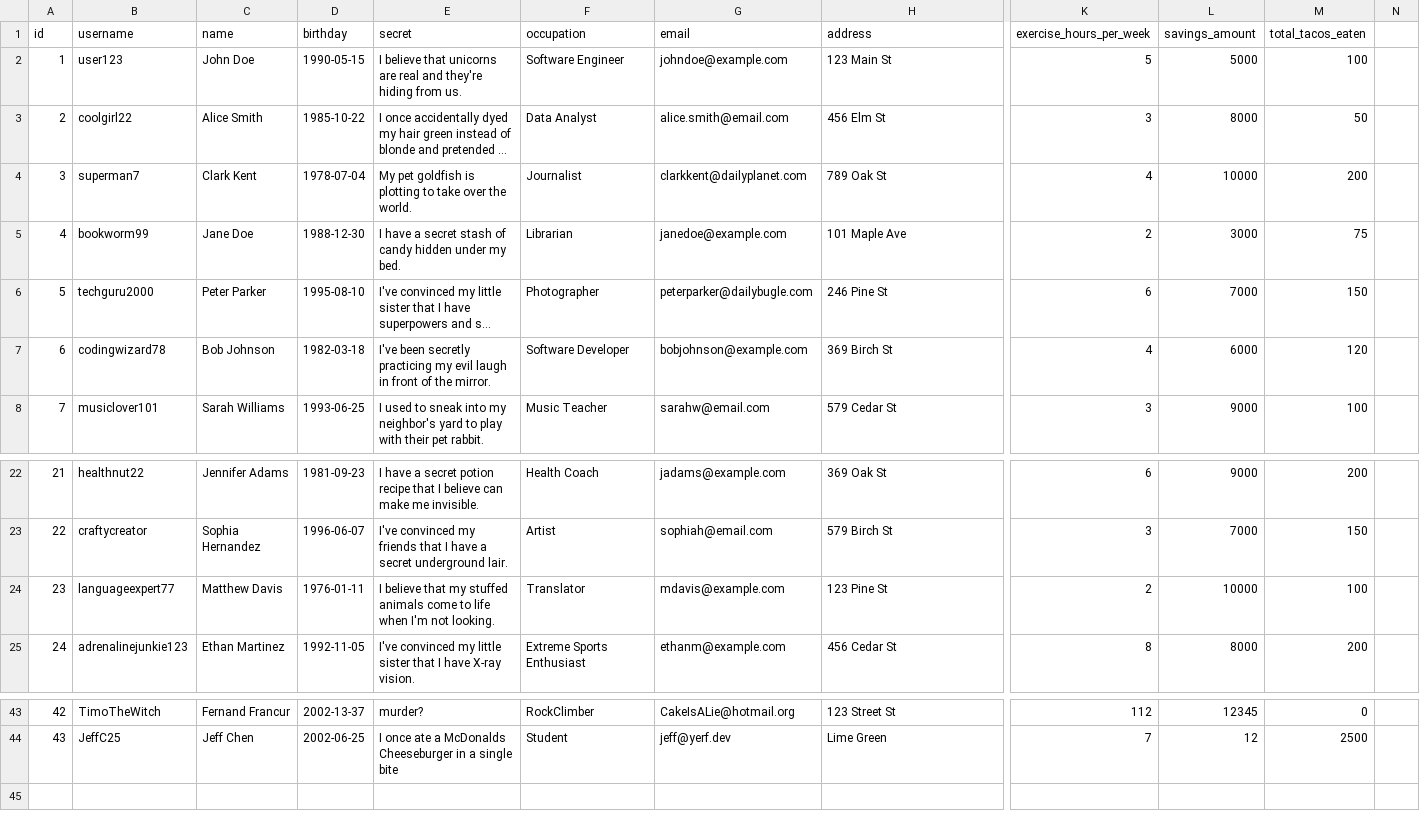
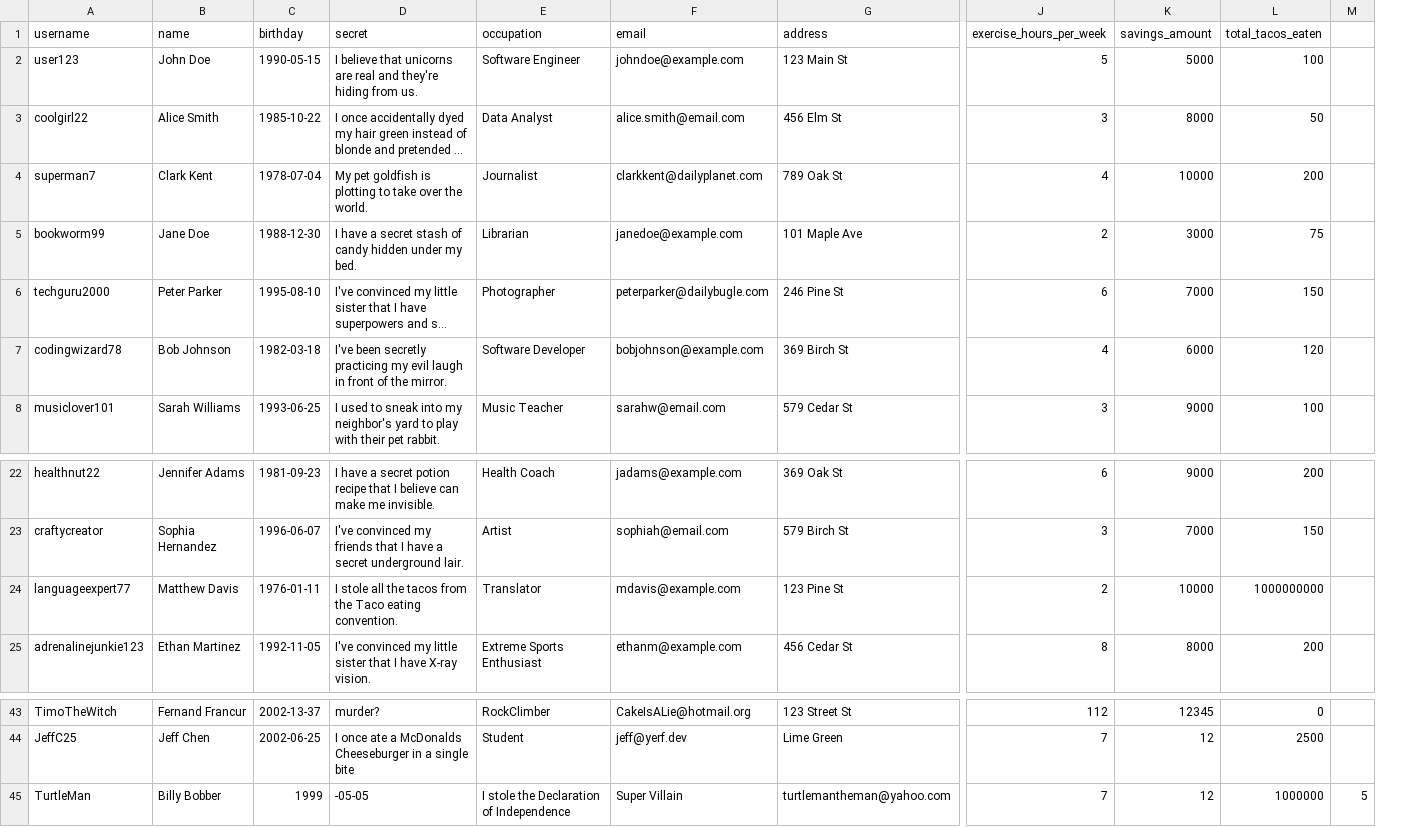
Before and after one commit to JeffC25/ec530-sql-injection-demo, a CSV file: users.csv, drawn as a sheet; only a part is shown, gaps mark what is left out; long unchanged cells end in …; removed rows and columns are numbered as before the commit, all else as after; rows hold the shown columns only; the diff names each change by its address in the sheet, - before the commit and + after, or states it on an @@ line.

```diff
--- a/users.csv
+++ b/users.csv
-column A (id), rows 2-8: 1 | 2 | 3 | 4 | 5 | 6 | 7; rows 22-25: 21 | 22 | 23 | 24; rows 43-44: 42 | 43
-D24 (secret): I believe that my stuffed animals come to life when I'm not looking.
+D24 (secret): I stole all the tacos from the Taco eating convention.
-L24 (total_tacos_eaten): 100
+L24 (total_tacos_eaten): 1000000000
+row 45: TurtleMan | Billy Bobber | 1999 | -05-05 | I stole the Declaration of Independence | Super Villain | turtlemantheman@yahoo.com | 7 | 12 | 1000000 | 5
```
Also changed, not shown: 2 other files.
